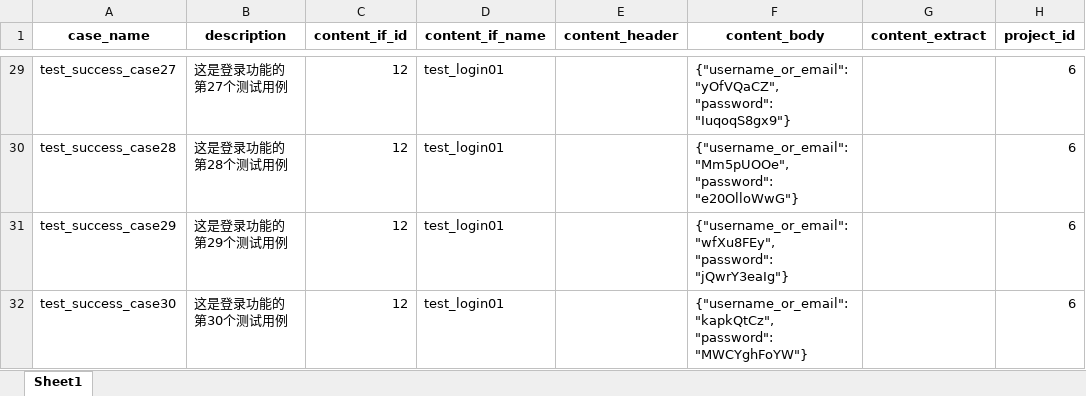
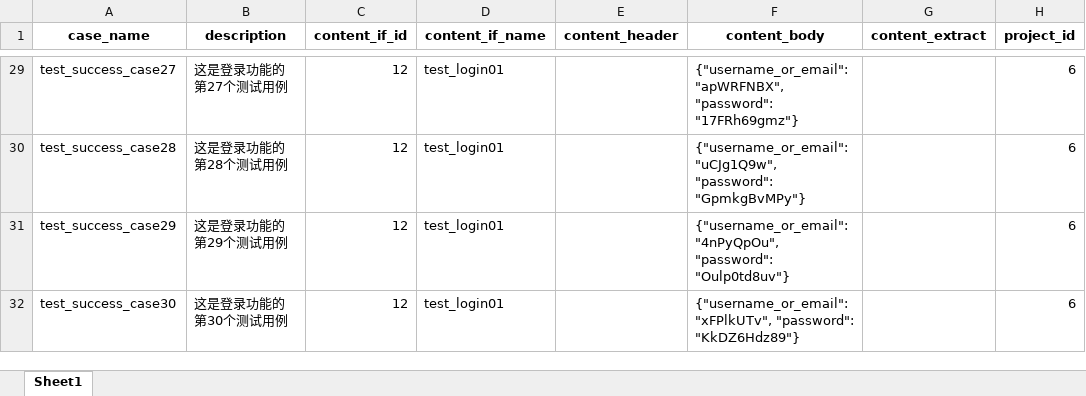
Before and after one commit to yujinandyanhaoyang/autotest_platform, an Excel workbook: fakedata/excels/test_login_fakedata.xlsx, sheet Sheet1, drawn as a sheet; only a part is shown, gaps mark what is left out; values as stored, in another font and other column widths than the file's, no borders; the diff covers the shown part only; the diff names each change by its address in the sheet, - before the commit and + after, or states it on an @@ line.

```diff
--- a/fakedata/excels/test_login_fakedata.xlsx (sheet Sheet1)
+++ b/fakedata/excels/test_login_fakedata.xlsx (sheet Sheet1)
-F29 (content_body): {"username_or_email": "yOfVQaCZ", "password": "IuqoqS8gx9"}
+F29 (content_body): {"username_or_email": "apWRFNBX", "password": "17FRh69gmz"}
-F30 (content_body): {"username_or_email": "Mm5pUOOe", "password": "e20OlloWwG"}
+F30 (content_body): {"username_or_email": "uCJg1Q9w", "password": "GpmkgBvMPy"}
-F31 (content_body): {"username_or_email": "wfXu8FEy", "password": "jQwrY3eaIg"}
+F31 (content_body): {"username_or_email": "4nPyQpOu", "password": "Oulp0td8uv"}
-F32 (content_body): {"username_or_email": "kapkQtCz", "password": "MWCYghFoYW"}
+F32 (content_body): {"username_or_email": "xFPlkUTv", "password": "KkDZ6Hdz89"}
```
Also changed, not shown: 27 edited cells elsewhere in this sheet, fakedata/excels/test_login.xlsx, temp/test_login.xlsx, 6 other files.
